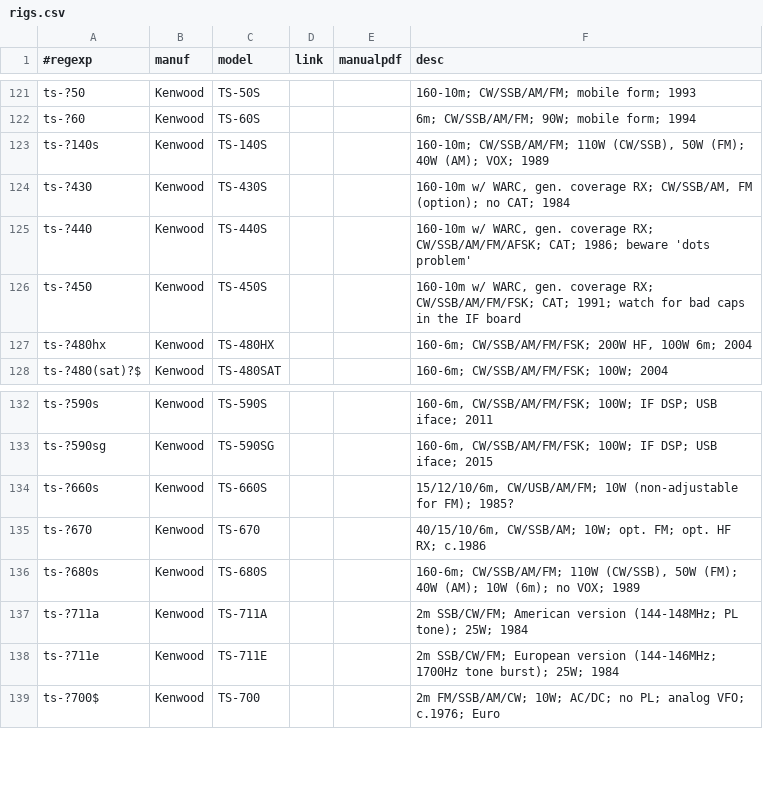
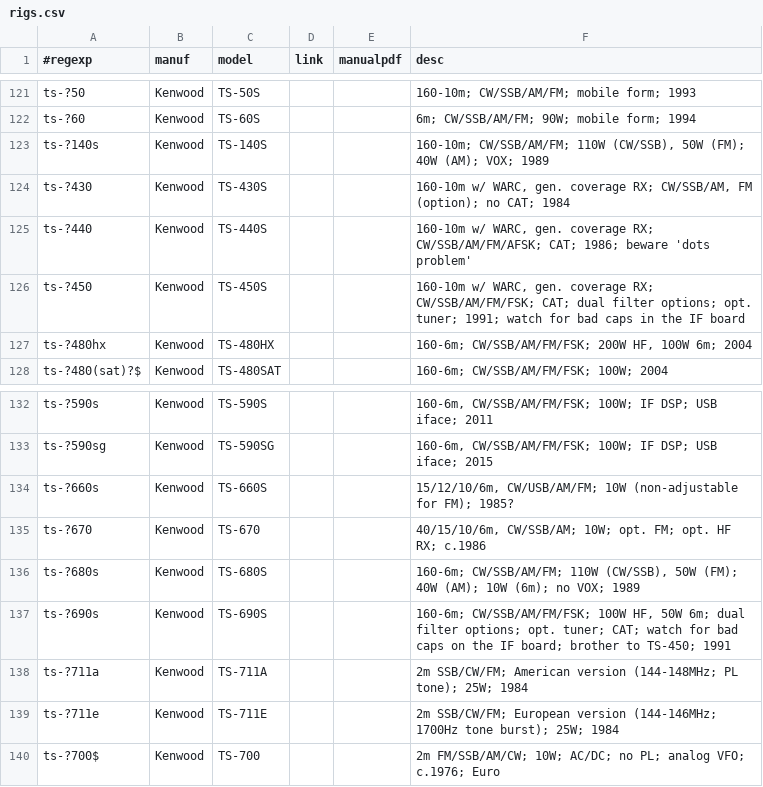
Before and after one commit to molo1134/rigs, a CSV file: rigs.csv, drawn as a sheet; only a part is shown, gaps mark what is left out.

Commit message:
add ts-690, update ts-450

```diff
--- a/rigs.csv
+++ b/rigs.csv
@@ -125,3 +125,3 @@ ts-?430,Kenwood,TS-430S,,,"160-10m w/ WARC, gen. coverage RX; CW/SSB/AM, FM (opt
 ts-?440,Kenwood,TS-440S,,,"160-10m w/ WARC, gen. coverage RX; CW/SSB/AM/FM/AFSK; CAT; 1986; beware 'dots problem'"
-ts-?450,Kenwood,TS-450S,,,"160-10m w/ WARC, gen. coverage RX; CW/SSB/AM/FM/FSK; CAT; 1991; watch for bad caps in the IF board"
+ts-?450,Kenwood,TS-450S,,,"160-10m w/ WARC, gen. coverage RX; CW/SSB/AM/FM/FSK; CAT; dual filter options; opt. tuner; 1991; watch for bad caps in the IF board"
 ts-?480hx,Kenwood,TS-480HX,,,"160-6m; CW/SSB/AM/FM/FSK; 200W HF, 100W 6m; 2004"
@@ -136,2 +136,3 @@ ts-?670,Kenwood,TS-670,,,"40/15/10/6m, CW/SSB/AM; 10W; opt. FM; opt. HF RX; c.19
 ts-?680s,Kenwood,TS-680S,,,"160-6m; CW/SSB/AM/FM; 110W (CW/SSB), 50W (FM); 40W (AM); 10W (6m); no VOX; 1989"
+ts-?690s,Kenwood,TS-690S,,,"160-6m; CW/SSB/AM/FM/FSK; 100W HF, 50W 6m; dual filter options; opt. tuner; CAT; watch for bad caps on the IF board; brother to TS-450; 1991"
 ts-?711a,Kenwood,TS-711A,,,"2m SSB/CW/FM; American version (144-148MHz; PL tone); 25W; 1984"
```
